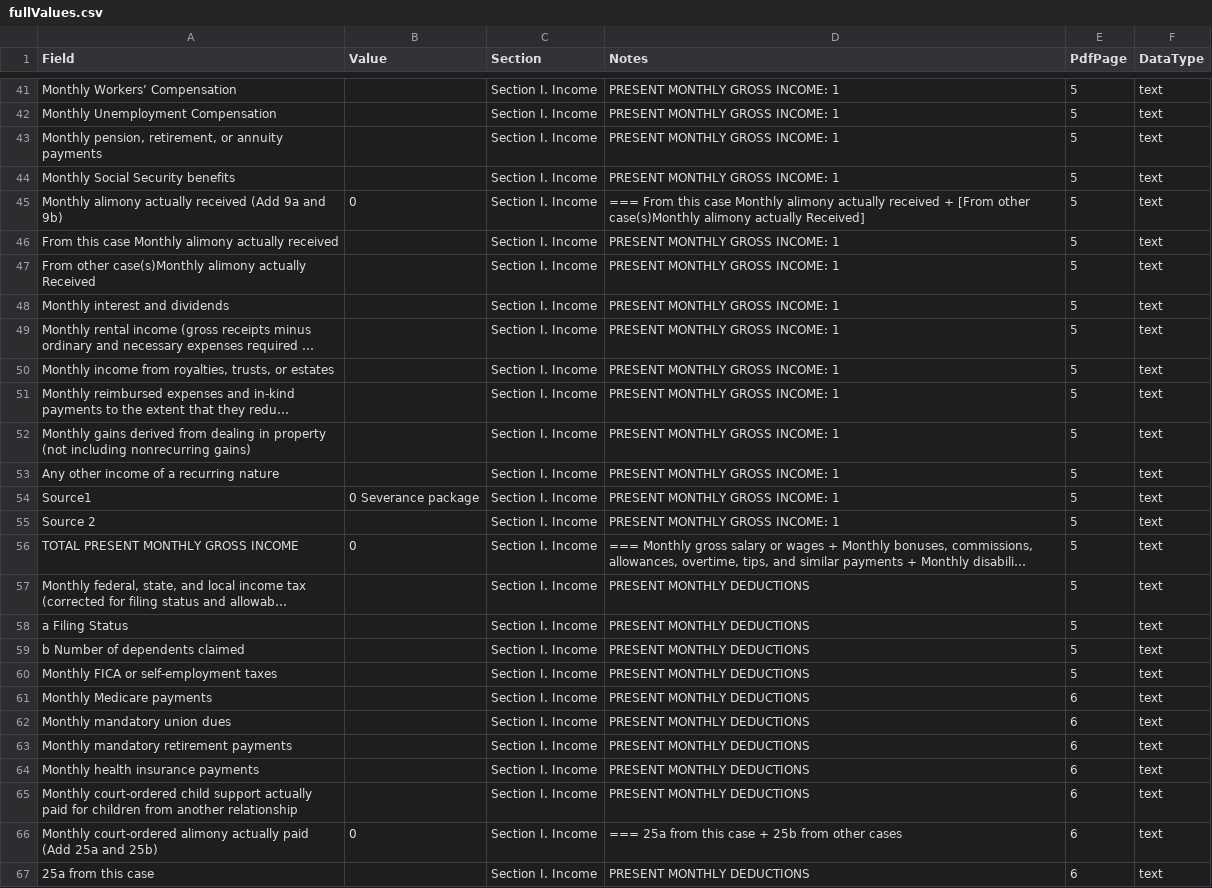
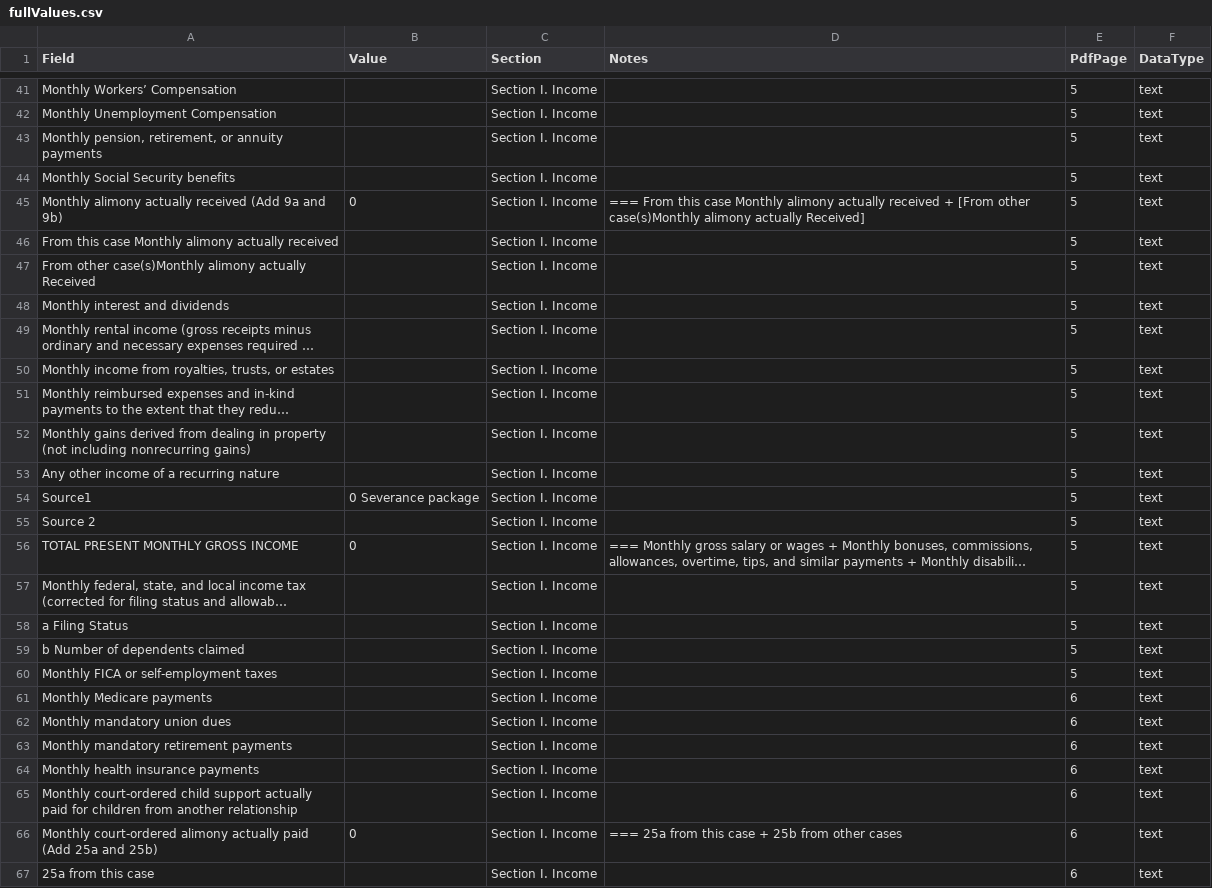
Before and after one commit to flbas1/pdfWeApi, a CSV file: fullValues.csv, drawn as a sheet; only a part is shown, gaps mark what is left out; long unchanged cells end in …; the diff covers the shown part only; the diff names each change by its address in the sheet, - before the commit and + after, or states it on an @@ line.

Commit message:
refactor income fields in fullValues.csv; update checkboxes and restructure sections for clarity

```diff
--- a/fullValues.csv
+++ b/fullValues.csv
-D41:D44 (Notes): PRESENT MONTHLY GROSS INCOME: 1
+D41:D44 (Notes): (empty)
-D46:D55 (Notes): PRESENT MONTHLY GROSS INCOME: 1
+D46:D55 (Notes): (empty)
-D57:D65 (Notes): PRESENT MONTHLY DEDUCTIONS
+D57:D65 (Notes): (empty)
-D67 (Notes): PRESENT MONTHLY DEDUCTIONS
+D67 (Notes): (empty)
```
Also changed, not shown: 31 edited cells elsewhere in this file, 1 other file.
